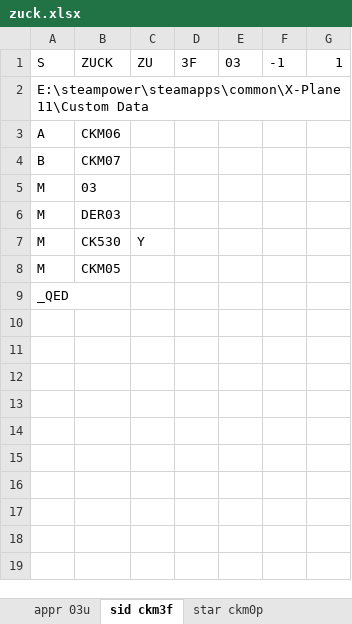
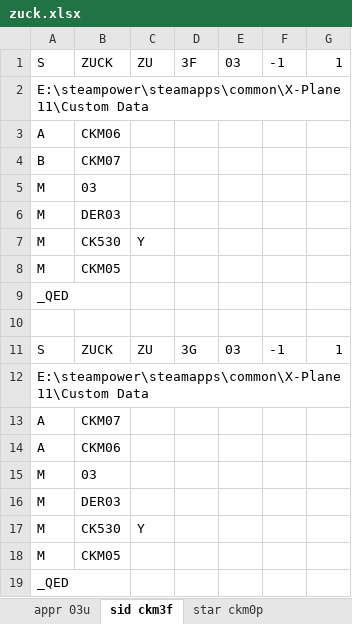
Before and after one commit to Eyderoe/XPlane-Proc-Encoder, an Excel workbook: Terminal Procedure/zuck.xlsx, sheet sid ckm3f, drawn as a sheet; values as stored, in another font and other column widths than the file's, no borders; the diff names each change by its address in the sheet, - before the commit and + after, or states it on an @@ line.

```diff
--- a/Terminal Procedure/zuck.xlsx (sheet sid ckm3f)
+++ b/Terminal Procedure/zuck.xlsx (sheet sid ckm3f)
+row 10: (empty)
+row 11: S | ZUCK | ZU | 3G | 03 | -1 | 1
+row 12: E:\steampower\steamapps\common\X-Plane 11\Custom Data
+row 13: A | CKM07
+row 14: A | CKM06
+row 15: M | 03
+row 16: M | DER03
+row 17: M | CK530 | Y
+row 18: M | CKM05
+row 19: _QED
```
Also changed, not shown: tools/跑道编码.xlsx, 2 other files.
